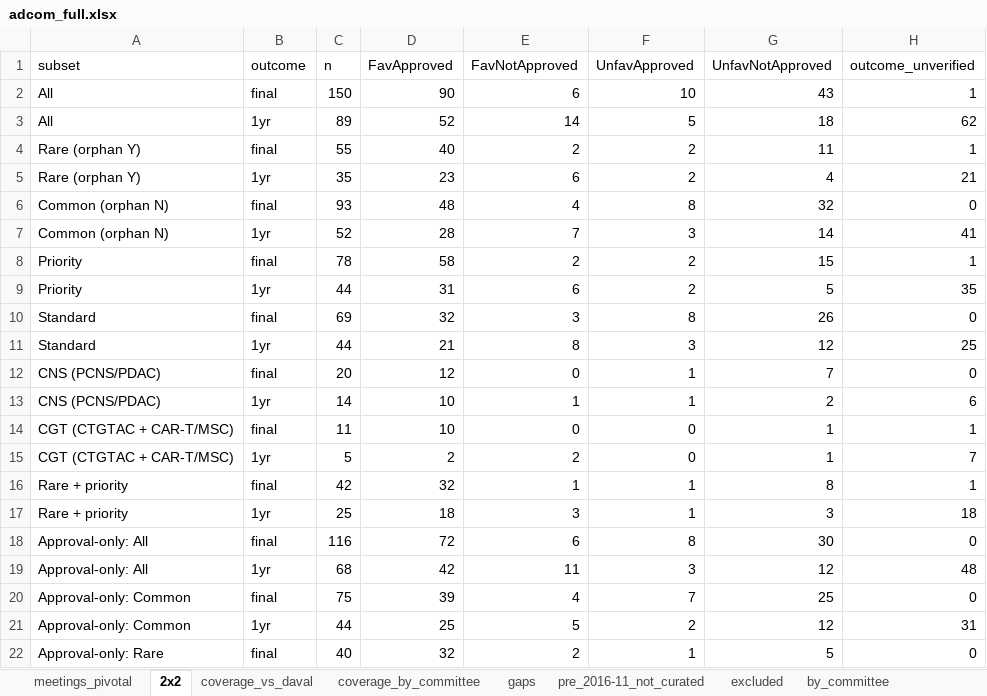
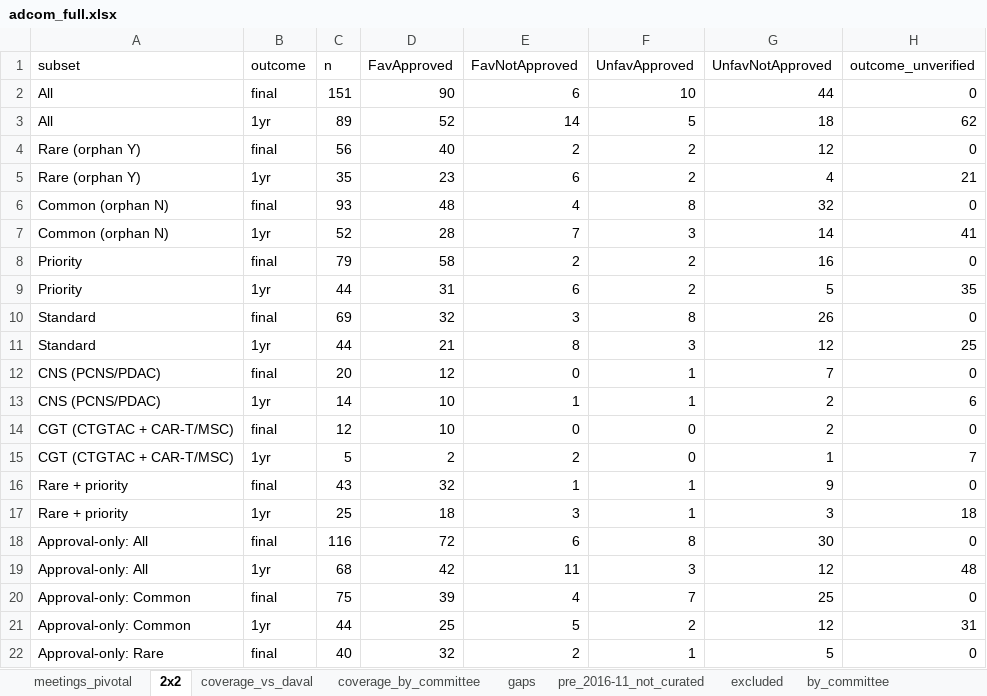
Before and after one commit to mtlr05/AdCom, an Excel workbook: data/adcom_full.xlsx, sheet 2x2, drawn as a sheet; only a part is shown; values as stored, in another font and other column widths than the file's, no borders; the diff names each change by its address in the sheet, - before the commit and + after, or states it on an @@ line.

```diff
--- a/data/adcom_full.xlsx (sheet 2x2)
+++ b/data/adcom_full.xlsx (sheet 2x2)
-C2 (n): 150
+C2 (n): 151
-G2 (UnfavNotApproved): 43
+G2 (UnfavNotApproved): 44
-H2 (outcome_unverified): 1
+H2 (outcome_unverified): 0
-C4 (n): 55
+C4 (n): 56
-G4 (UnfavNotApproved): 11
+G4 (UnfavNotApproved): 12
-H4 (outcome_unverified): 1
+H4 (outcome_unverified): 0
-C8 (n): 78
+C8 (n): 79
-G8 (UnfavNotApproved): 15
+G8 (UnfavNotApproved): 16
-H8 (outcome_unverified): 1
+H8 (outcome_unverified): 0
-C14 (n): 11
+C14 (n): 12
-G14 (UnfavNotApproved): 1
+G14 (UnfavNotApproved): 2
-H14 (outcome_unverified): 1
+H14 (outcome_unverified): 0
-C16 (n): 42
+C16 (n): 43
-G16 (UnfavNotApproved): 8
+G16 (UnfavNotApproved): 9
-H16 (outcome_unverified): 1
+H16 (outcome_unverified): 0
```
Also changed, not shown: sheet excluded, sheet meetings_pivotal, 37 other files.
